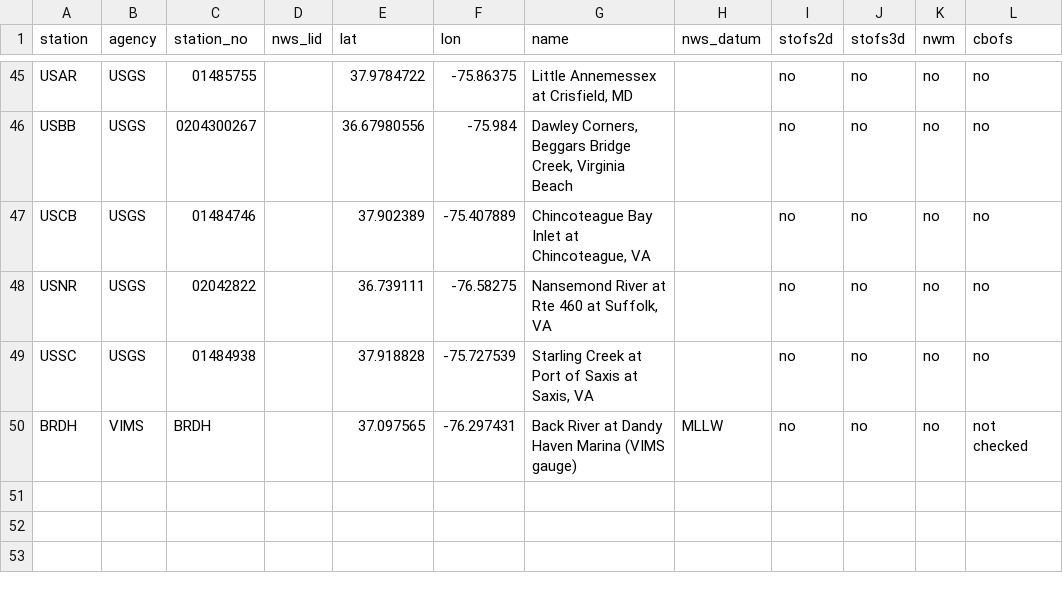
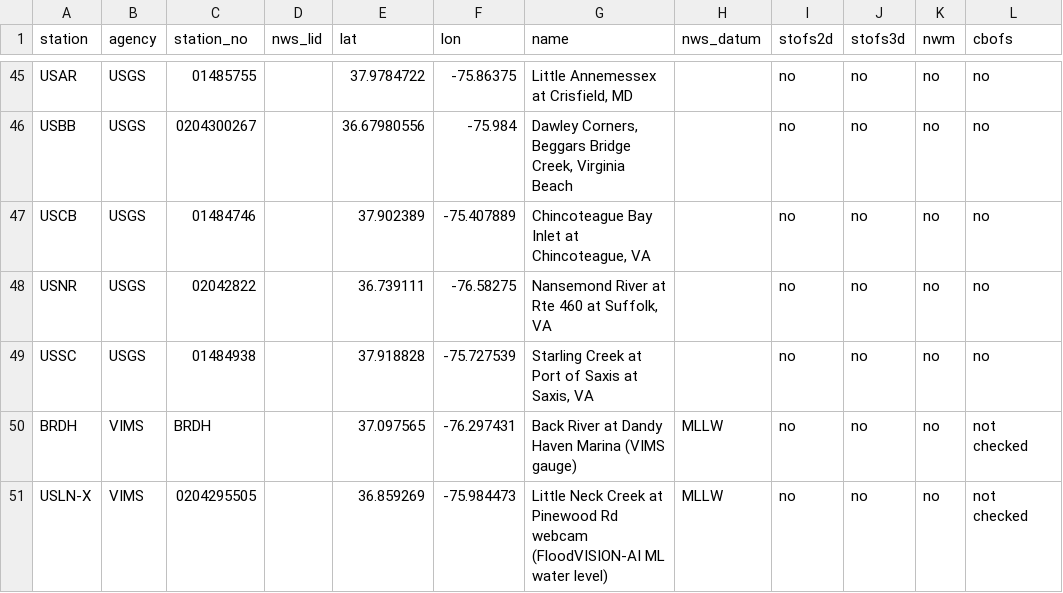
Before and after one commit to DerekLoftis/StormSense-ensemble, a CSV file: stations.csv, drawn as a sheet; only a part is shown, gaps mark what is left out; the diff names each change by its address in the sheet, - before the commit and + after, or states it on an @@ line.

```diff
--- a/stations.csv
+++ b/stations.csv
+row 51: USLN-X | VIMS | 0204295505 |  | 36.859269 | -75.984473 | Little Neck Creek at Pinewood Rd webcam (FloodVISION-AI ML water level) | MLLW | no | no | no | not checked
```
Also changed, not shown: 4 other files.
